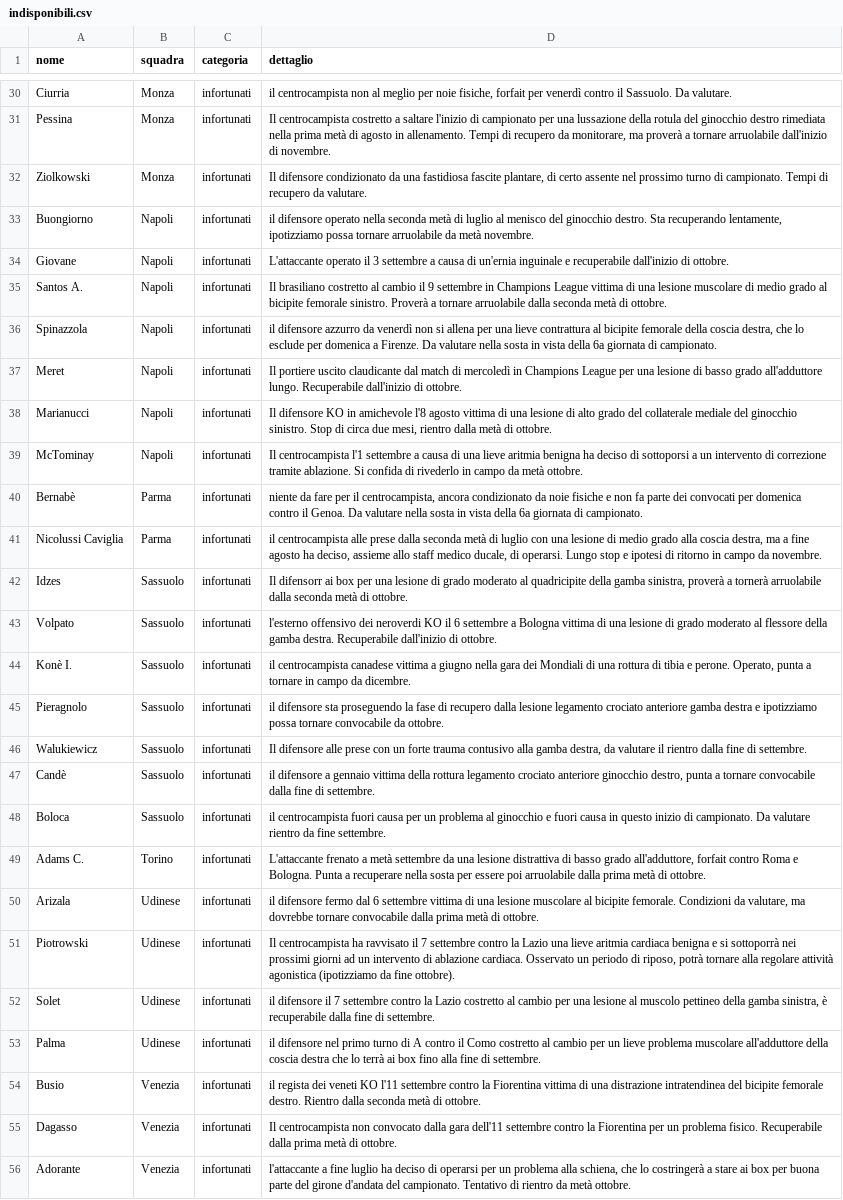
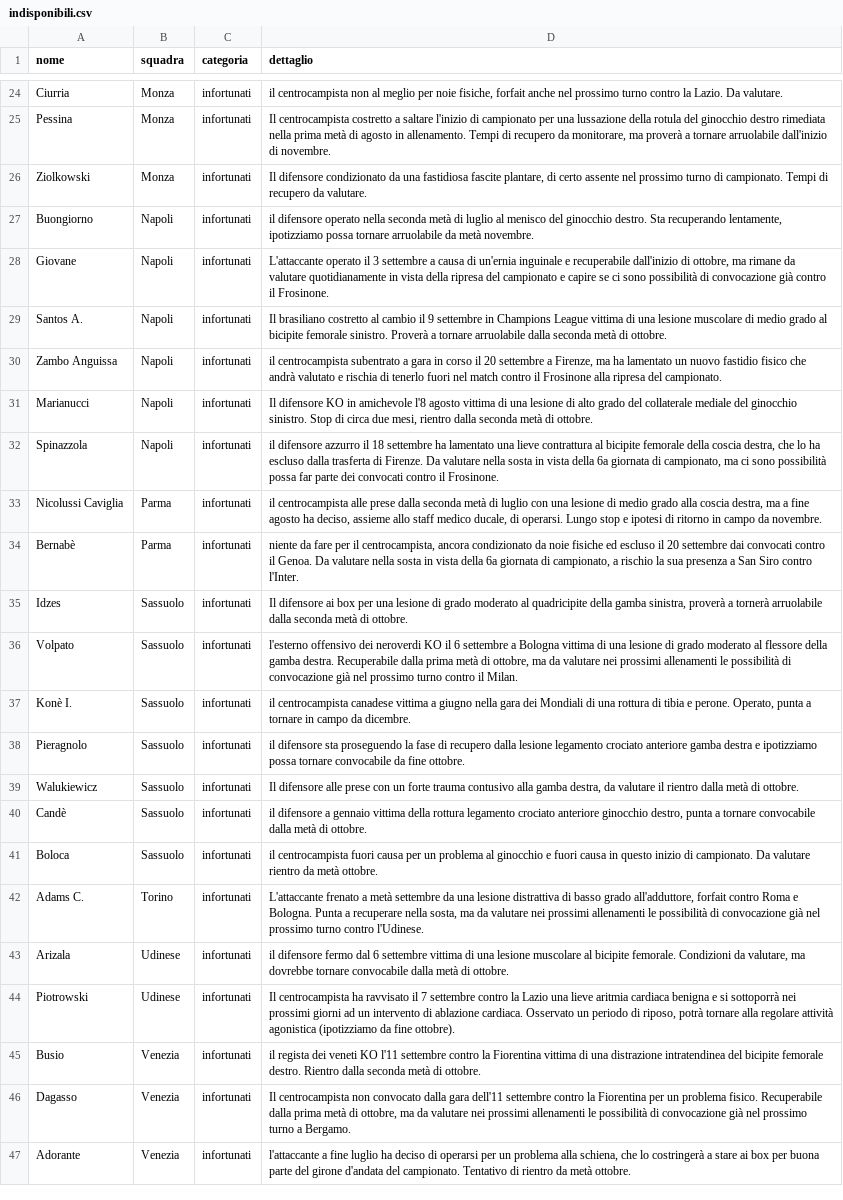
Before and after one commit to Daddie2/Fantacalcio, a CSV file: data/indisponibili.csv, drawn as a sheet; only a part is shown, gaps mark what is left out; removed rows and columns are numbered as before the commit, all else as after; the diff covers the shown part only; the diff names each change by its address in the sheet, - before the commit and + after, or states it on an @@ line.

```diff
--- a/data/indisponibili.csv
+++ b/data/indisponibili.csv
-D24 (dettaglio): …fisiche, forfait per venerdì contro il Sassuolo. Da valutare.
+D24 (dettaglio): …fisiche, forfait anche nel prossimo turno contro la Lazio. Da valutare.
-D28 (dettaglio): …dall'inizio di ottobre.
+D28 (dettaglio): …dall'inizio di ottobre, ma rimane da valutare quotidianamente in vista della ripresa del campionato e capire se ci sono possibilità di convocazione già contro il Frosinone.
-A30 (nome): Spinazzola
+A30 (nome): Zambo Anguissa
-D30 (dettaglio): il difensore azzurro da venerdì non si allena per una lieve contrattura al bicipite femorale della coscia destra, che lo esclude per domenica a Firenze. Da valutare nella sosta in vista della 6a giornata di campionato.
+D30 (dettaglio): il centrocampista subentrato a gara in corso il 20 settembre a Firenze, ma ha lamentato un nuovo fastidio fisico che andrà valutato e rischia di tenerlo fuori nel match contro il Frosinone alla ripresa del campionato.
-row 37: Meret | Napoli | infortunati | Il portiere uscito claudicante dal match di mercoledì in Champions League per una lesione di basso grado all'adduttore lungo. Recuperabile dall'inizio di ottobre.
-D31 (dettaglio): …rientro dalla metà di…
+D31 (dettaglio): …rientro dalla seconda metà di…
-A32 (nome): McTominay
+A32 (nome): Spinazzola
-D32 (dettaglio): Il centrocampista l'1 settembre a causa di una lieve aritmia benigna ha deciso di sottoporsi a un intervento di correzione tramite ablazione. Si confida di rivederlo in campo da metà ottobre.
+D32 (dettaglio): il difensore azzurro il 18 settembre ha lamentato una lieve contrattura al bicipite femorale della coscia destra, che lo ha escluso dalla trasferta di Firenze. Da valutare nella sosta in vista della 6a giornata di campionato, ma ci sono possibilità possa far parte dei convocati contro il Frosinone.
-row 40: Bernabè | Parma | infortunati | niente da fare per il centrocampista, ancora condizionato da noie fisiche e non fa parte dei convocati per domenica contro il Genoa. Da valutare nella sosta in vista della 6a giornata di campionato.
+row 34: Bernabè | Parma | infortunati | niente da fare per il centrocampista, ancora condizionato da noie fisiche ed escluso il 20 settembre dai convocati contro il Genoa. Da valutare nella sosta in vista della 6a giornata di campionato, a rischio la sua presenza a San Siro contro l'Inter.
-D35 (dettaglio): Il difensorr ai box…
+D35 (dettaglio): Il difensore ai box…
-D36 (dettaglio): …destra. Recuperabile dall'inizio di ottobre.
+D36 (dettaglio): …destra. Recuperabile dalla prima metà di ottobre, ma da valutare nei prossimi allenamenti le possibilità di convocazione già nel prossimo turno contro il Milan.
-D38 (dettaglio): …convocabile da ottobre.
+D38 (dettaglio): …convocabile da fine ottobre.
-D39 (dettaglio): …rientro dalla fine di settembre.
+D39 (dettaglio): …rientro dalla metà di ottobre.
-D40 (dettaglio): …convocabile dalla fine di settembre.
+D40 (dettaglio): …convocabile dalla metà di ottobre.
-D41 (dettaglio): …rientro da fine settembre.
+D41 (dettaglio): …rientro da metà ottobre.
-D42 (dettaglio): …recuperare nella sosta per essere poi arruolabile dalla prima metà di ottobre.
+D42 (dettaglio): …recuperare nella sosta, ma da valutare nei prossimi allenamenti le possibilità di convocazione già nel prossimo turno contro l'Udinese.
-D43 (dettaglio): …convocabile dalla prima metà di…
+D43 (dettaglio): …convocabile dalla metà di…
-row 52: Solet | Udinese | infortunati | il difensore il 7 settembre contro la Lazio costretto al cambio per una lesione al muscolo pettineo della gamba sinistra, è recuperabile dalla fine di settembre.
-row 53: Palma | Udinese | infortunati | il difensore nel primo turno di A contro il Como costretto al cambio per un lieve problema muscolare all'adduttore della coscia destra che lo terrà ai box fino alla fine di settembre.
-D46 (dettaglio): …metà di ottobre.
+D46 (dettaglio): …metà di ottobre, ma da valutare nei prossimi allenamenti le possibilità di convocazione già nel prossimo turno a Bergamo.
```
Also changed, not shown: 1 added row, 7 removed rows, 2 moved rows and 14 edited cells elsewhere in this file, data/quotazioni.csv, data/stats_curr.csv.
